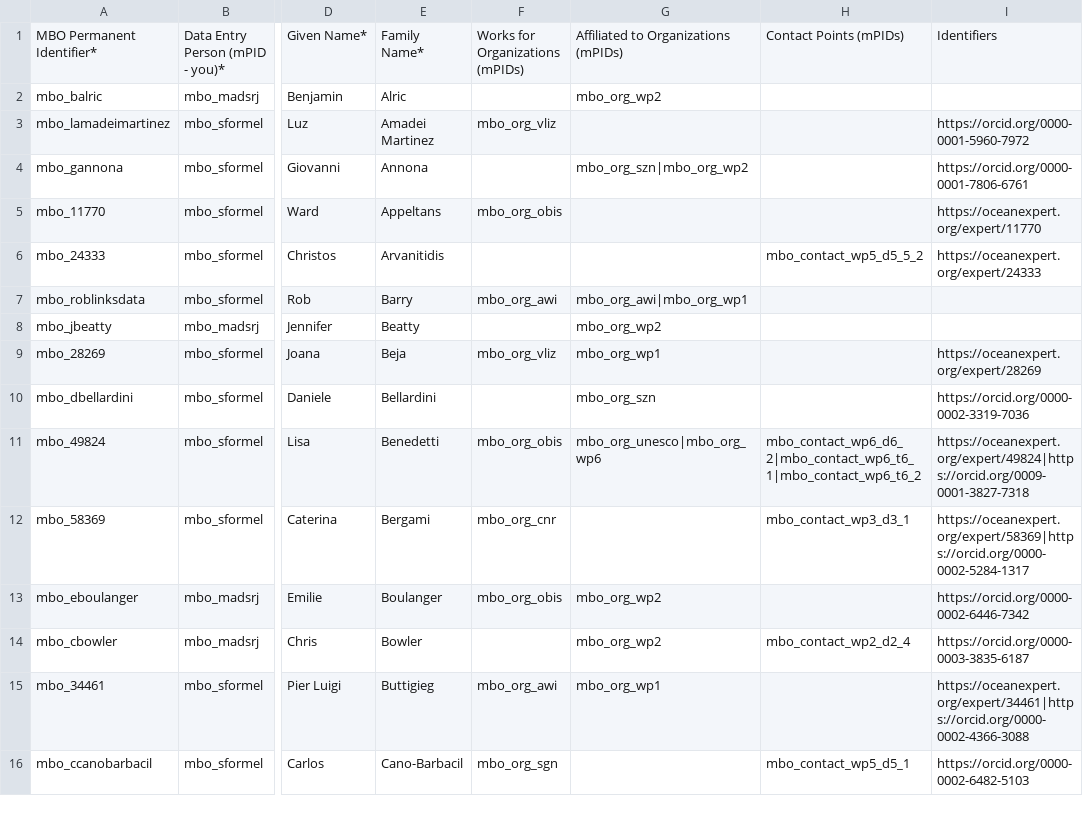
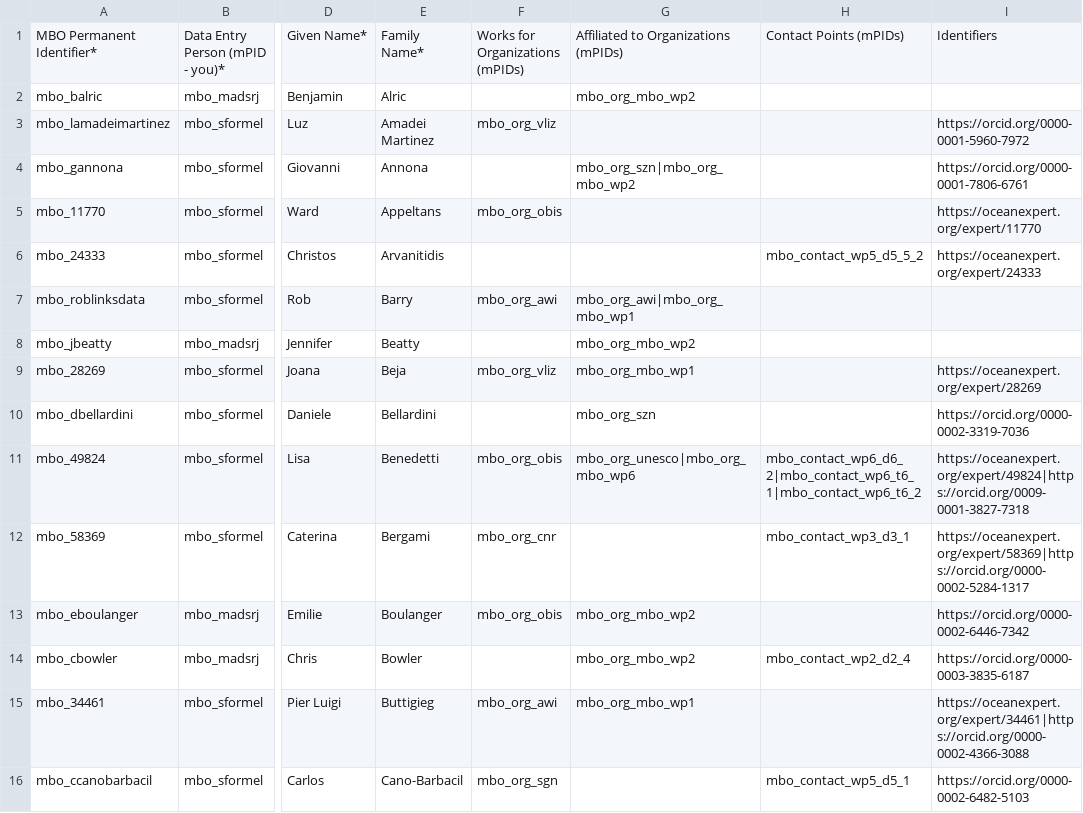
Before and after one commit to marco-bolo/csv-to-json-ld, a CSV file: data/Person.csv, drawn as a sheet; only a part is shown, gaps mark what is left out; the diff covers the shown part only; the diff names each change by its address in the sheet, - before the commit and + after, or states it on an @@ line.

```diff
--- a/data/Person.csv
+++ b/data/Person.csv
-G2: mbo_org_wp2
+G2: mbo_org_mbo_wp2
-G4: mbo_org_szn|mbo_org_wp2
+G4: mbo_org_szn|mbo_org_mbo_wp2
-G7: mbo_org_awi|mbo_org_wp1
+G7: mbo_org_awi|mbo_org_mbo_wp1
-G8: mbo_org_wp2
+G8: mbo_org_mbo_wp2
-G9: mbo_org_wp1
+G9: mbo_org_mbo_wp1
-G11: mbo_org_unesco|mbo_org_wp6
+G11: mbo_org_unesco|mbo_org_mbo_wp6
-G13:G14: mbo_org_wp2
+G13:G14: mbo_org_mbo_wp2
-G15: mbo_org_wp1
+G15: mbo_org_mbo_wp1
```
Also changed, not shown: 92 edited cells elsewhere in this file.
